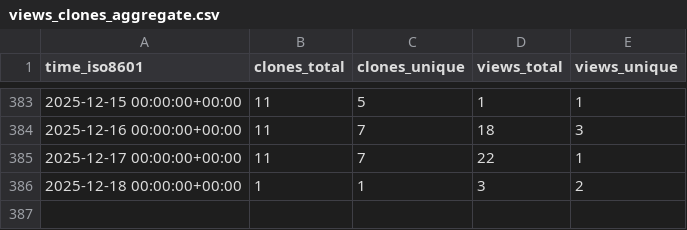
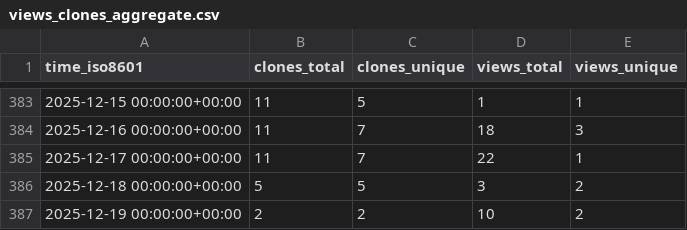
Before and after one commit to CBICA/DLMUSE, a CSV file: CBICA/DLMUSE/ghrs-data/views_clones_aggregate.csv, drawn as a sheet; only a part is shown, gaps mark what is left out.

```diff
--- a/CBICA/DLMUSE/ghrs-data/views_clones_aggregate.csv
+++ b/CBICA/DLMUSE/ghrs-data/views_clones_aggregate.csv
@@ -385,2 +385,3 @@ time_iso8601,clones_total,clones_unique,views_total,views_unique
 2025-12-17 00:00:00+00:00,11,7,22,1
-2025-12-18 00:00:00+00:00,1,1,3,2
+2025-12-18 00:00:00+00:00,5,5,3,2
+2025-12-19 00:00:00+00:00,2,2,10,2
```
Also changed, not shown: 1 other file.
